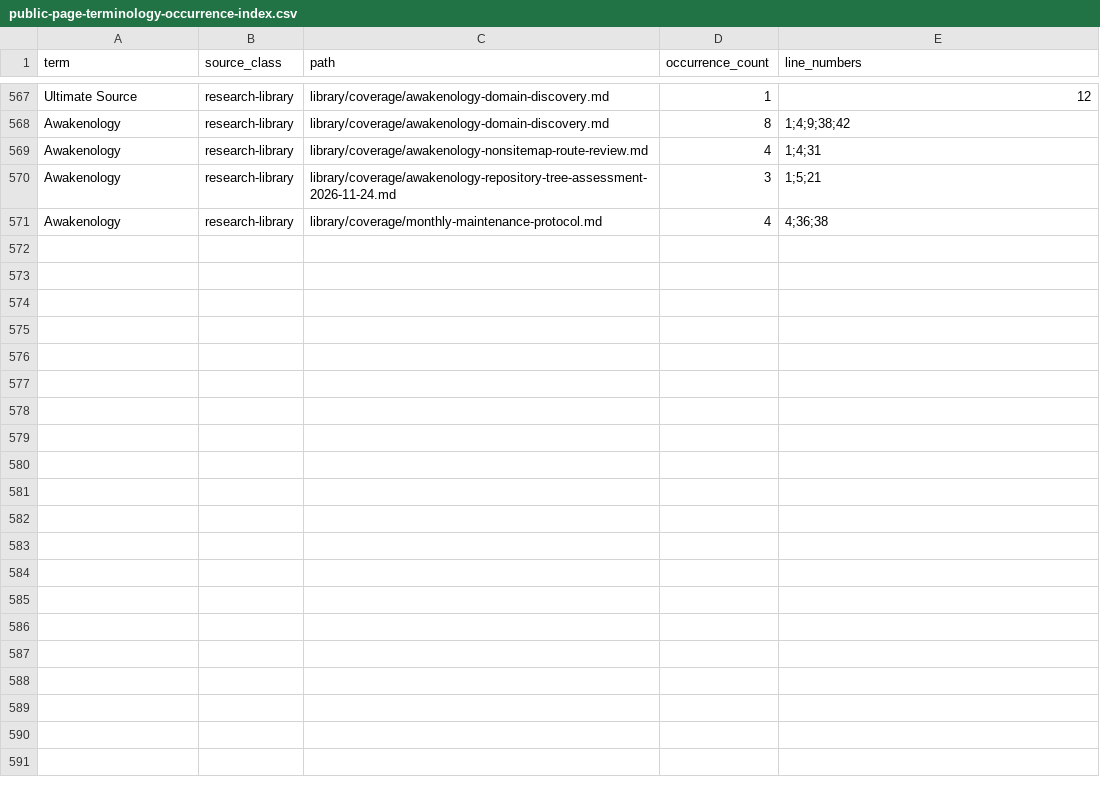
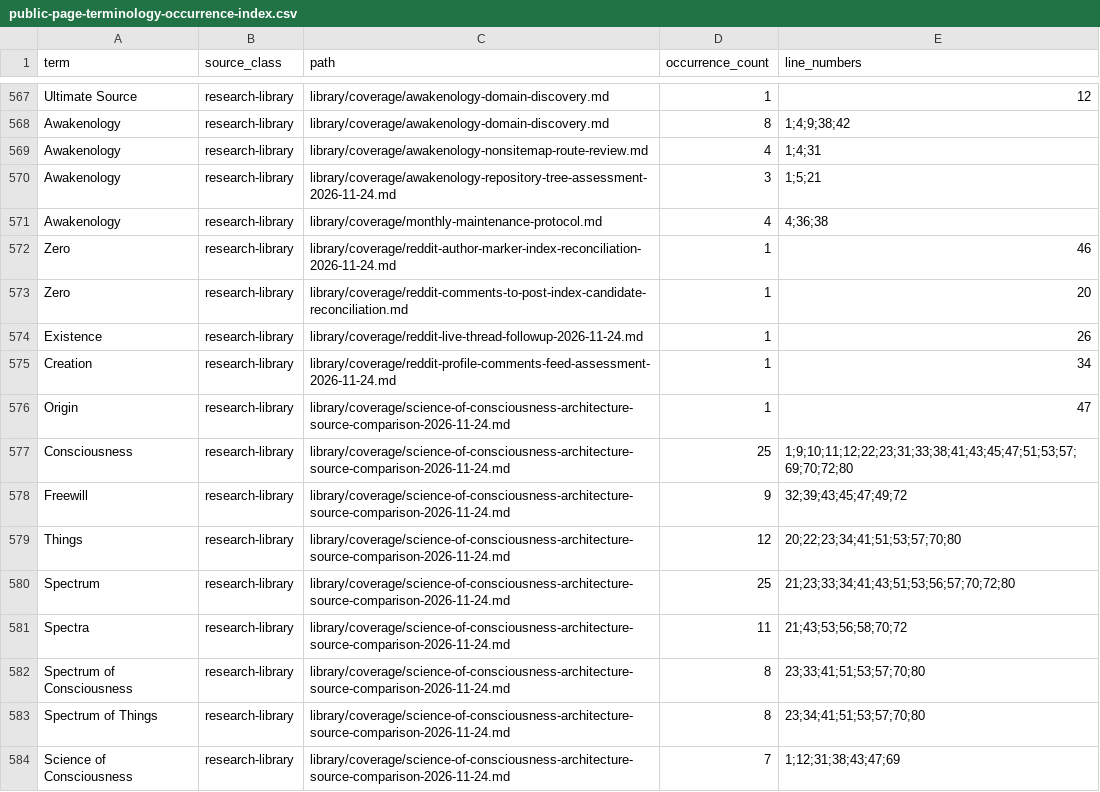
Before and after one commit to shifter888ai/ScienceOfOrigin, a CSV file: library/record-index/public-page-terminology-occurrence-index.csv, drawn as a sheet; only a part is shown, gaps mark what is left out; the diff covers the shown part only.

Commit message:
Extend terminology occurrence index across repository documents

```diff
--- a/library/record-index/public-page-terminology-occurrence-index.csv
+++ b/library/record-index/public-page-terminology-occurrence-index.csv
@@ -571 +571,14 @@ term,source_class,path,occurrence_count,line_numbers
 "Awakenology","research-library","library/coverage/monthly-maintenance-protocol.md","4","4;36;38"
+"Zero","research-library","library/coverage/reddit-author-marker-index-reconciliation-2026-11-24.md","1","46"
+"Zero","research-library","library/coverage/reddit-comments-to-post-index-candidate-reconciliation.md","1","20"
+"Existence","research-library","library/coverage/reddit-live-thread-followup-2026-11-24.md","1","26"
+"Creation","research-library","library/coverage/reddit-profile-comments-feed-assessment-2026-11-24.md","1","34"
+"Origin","research-library","library/coverage/science-of-consciousness-architecture-source-comparison-2026-11-24.md","1","47"
+"Consciousness","research-library","library/coverage/science-of-consciousness-architecture-source-comparison-2026-11-24.md","25","1;9;10;11;12;22;23;31;33;38;41;43;45;47;51;53;57;69;70;72;80"
+"Freewill","research-library","library/coverage/science-of-consciousness-architecture-source-comparison-2026-11-24.md","9","32;39;43;45;47;49;72"
+"Things","research-library","library/coverage/science-of-consciousness-architecture-source-comparison-2026-11-24.md","12","20;22;23;34;41;51;53;57;70;80"
+"Spectrum","research-library","library/coverage/science-of-consciousness-architecture-source-comparison-2026-11-24.md","25","21;23;33;34;41;43;51;53;56;57;70;72;80"
+"Spectra","research-library","library/coverage/science-of-consciousness-architecture-source-comparison-2026-11-24.md","11","21;43;53;56;58;70;72"
+"Spectrum of Consciousness","research-library","library/coverage/science-of-consciousness-architecture-source-comparison-2026-11-24.md","8","23;33;41;51;53;57;70;80"
+"Spectrum of Things","research-library","library/coverage/science-of-consciousness-architecture-source-comparison-2026-11-24.md","8","23;34;41;51;53;57;70;80"
+"Science of Consciousness","research-library","library/coverage/science-of-consciousness-architecture-source-comparison-2026-11-24.md","7","1;12;31;38;43;47;69"
```
Also changed, not shown: 13 added rows elsewhere in this file.
